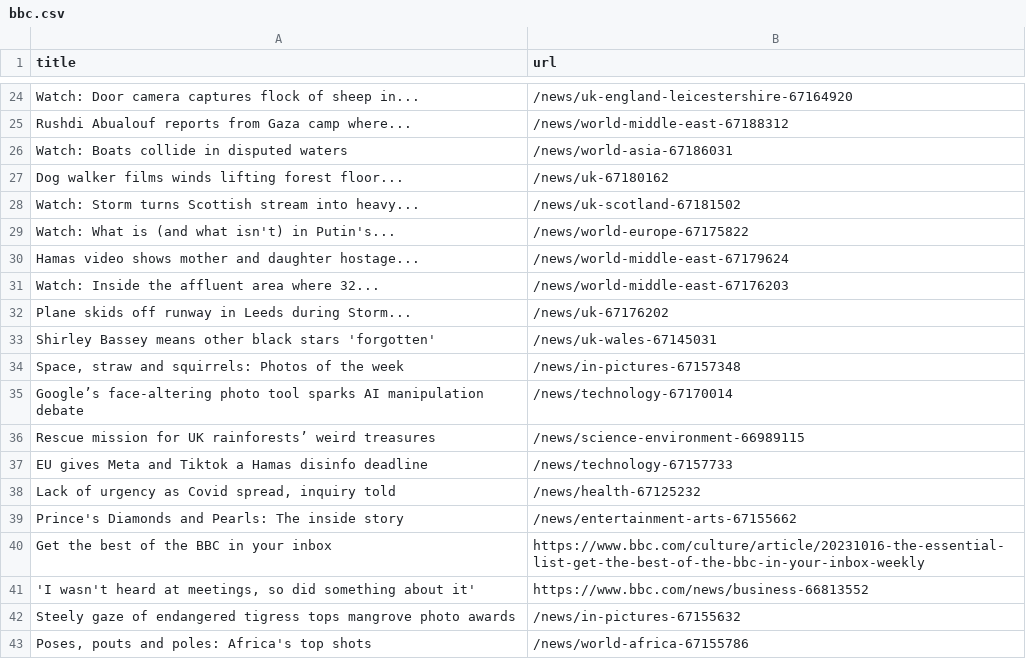
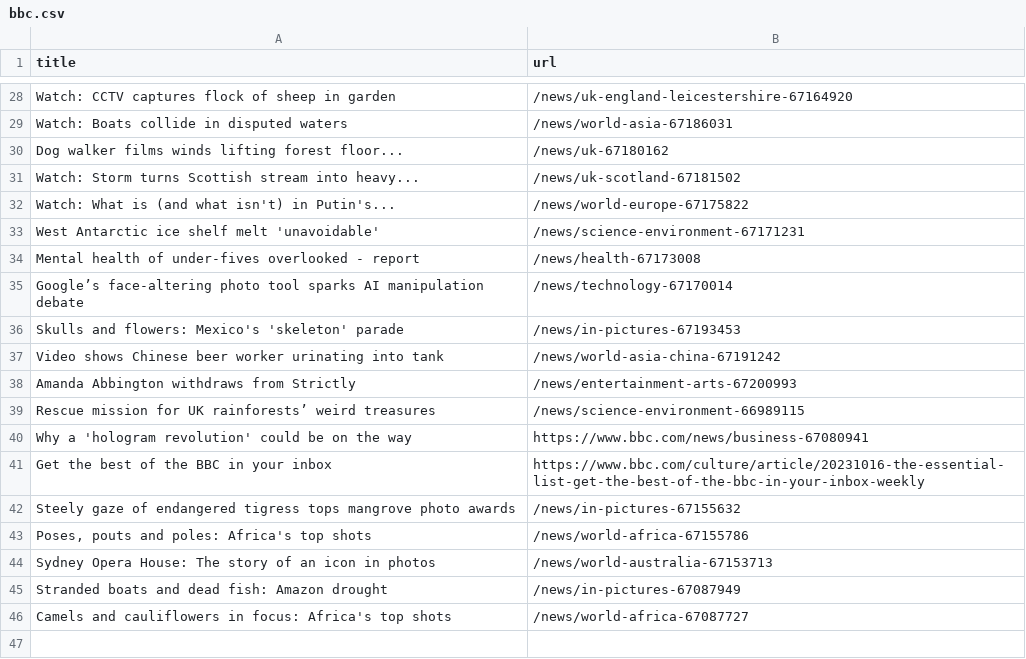
Before and after one commit to miotomita/automatic-scraper-bbc, a CSV file: bbc.csv, drawn as a sheet; only a part is shown, gaps mark what is left out; the shorter side is filled out with more unchanged rows; removed rows and columns are numbered as before the commit, all else as after; the diff covers the shown part only; the diff names each change by its address in the sheet, - before the commit and + after, or states it on an @@ line.

```diff
--- a/bbc.csv
+++ b/bbc.csv
-A28 (title): Watch: Door camera captures flock of sheep in...
+A28 (title): Watch: CCTV captures flock of sheep in garden
-row 25: Rushdi Abualouf reports from Gaza camp where... | /news/world-middle-east-67188312
-row 30: Hamas video shows mother and daughter hostage... | /news/world-middle-east-67179624
-row 31: Watch: Inside the affluent area where 32... | /news/world-middle-east-67176203
-row 32: Plane skids off runway in Leeds during Storm... | /news/uk-67176202
-row 33: Shirley Bassey means other black stars 'forgotten' | /news/uk-wales-67145031
-row 34: Space, straw and squirrels: Photos of the week | /news/in-pictures-67157348
+row 33: West Antarctic ice shelf melt 'unavoidable' | /news/science-environment-67171231
+row 34: Mental health of under-fives overlooked - report | /news/health-67173008
+row 36: Skulls and flowers: Mexico's 'skeleton' parade | /news/in-pictures-67193453
+row 37: Video shows Chinese beer worker urinating into tank | /news/world-asia-china-67191242
+row 38: Amanda Abbington withdraws from Strictly | /news/entertainment-arts-67200993
-row 37: EU gives Meta and Tiktok a Hamas disinfo deadline | /news/technology-67157733
-row 38: Lack of urgency as Covid spread, inquiry told | /news/health-67125232
-row 39: Prince's Diamonds and Pearls: The inside story | /news/entertainment-arts-67155662
@@ row 21 moved to row 40: Why a 'hologram revolution' could be on … @@
-row 41: 'I wasn't heard at meetings, so did something about it' | https://www.bbc.com/news/business-66813552
```
Also changed, not shown: 21 added rows, 16 removed rows and 3 edited cells elsewhere in this file.
